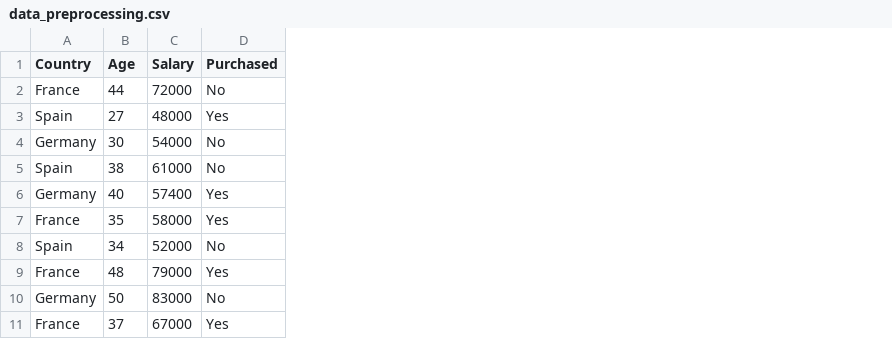
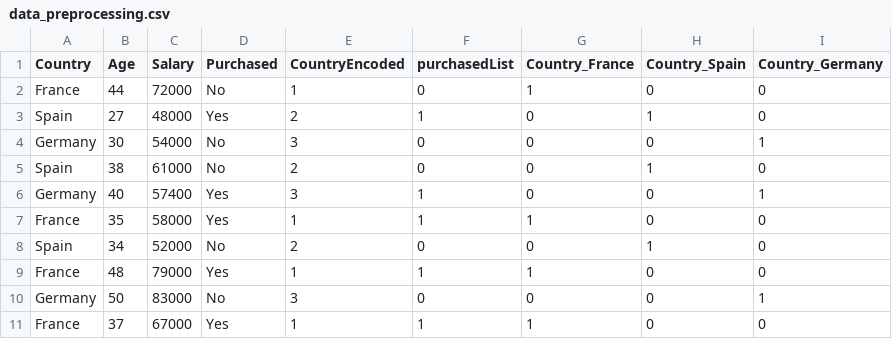
Before and after one commit to rajashri03/MachineLearning, a CSV file: MachineLearning_Ds/data_preprocessing.csv, drawn as a sheet; the diff names each change by its address in the sheet, - before the commit and + after, or states it on an @@ line.

```diff
--- a/MachineLearning_Ds/data_preprocessing.csv
+++ b/MachineLearning_Ds/data_preprocessing.csv
+column E (CountryEncoded), rows 2-11: 1 | 2 | 3 | 2 | 3 | 1 | 2 | 1 | 3 | 1
+column F (purchasedList), rows 2-11: 0 | 1 | 0 | 0 | 1 | 1 | 0 | 1 | 0 | 1
+column G (Country_France), rows 2-11: 1 | 0 | 0 | 0 | 0 | 1 | 0 | 1 | 0 | 1
+column H (Country_Spain), rows 2-11: 0 | 1 | 0 | 1 | 0 | 0 | 1 | 0 | 0 | 0
+column I (Country_Germany), rows 2-11: 0 | 0 | 1 | 0 | 1 | 0 | 0 | 0 | 1 | 0
```
Also changed, not shown: MachineLearning_Ds/bin/Debug/netcoreapp3.1/data_preprocessing.csv, 10 other files.
